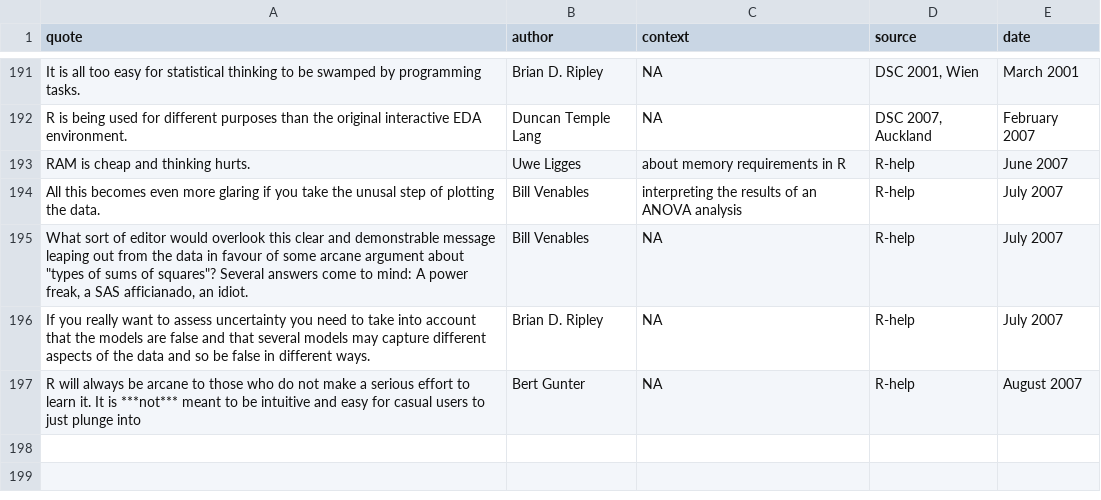
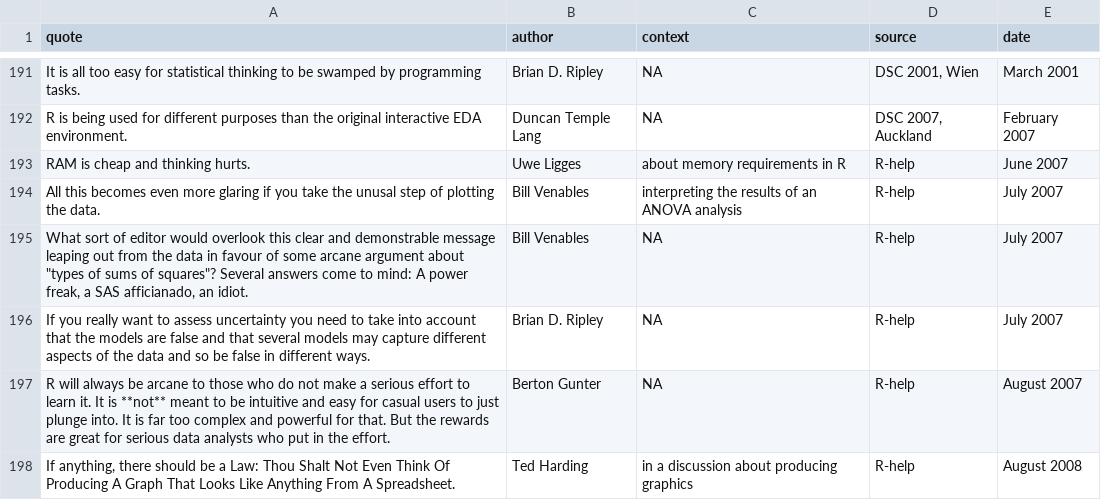
Before and after one commit to r-forge/fortunes, a CSV file: pkg/inst/fortunes/fortunes.csv, drawn as a sheet; only a part is shown, gaps mark what is left out.

Commit message:
git-svn-id: svn://svn.r-forge.r-project.org/svnroot/fortunes@220 edb9625f-4e0d-4859-8d74-9fd3b1da38cb

```diff
--- a/pkg/inst/fortunes/fortunes.csv
+++ b/pkg/inst/fortunes/fortunes.csv
@@ -196,2 +196,3 @@ All this becomes even more glaring if you take the unusal step of plotting the d
 If you really want to assess uncertainty you need to take into account that the models are false and that several models may capture different aspects of the data and so be false in different ways.;Brian D. Ripley;NA;R-help;July 2007
-R will always be arcane to those who do not make a serious effort to learn it. It is ***not*** meant to be intuitive and easy for casual users to just plunge into;Bert Gunter;NA;R-help;August 2007
+R will always be arcane to those who do not make a serious effort to learn it. It is **not** meant to be intuitive and easy for casual users to just plunge into. It is far too complex and powerful for that. But the rewards are great for serious data analysts who put in the effort.;Berton Gunter;NA;R-help;August 2007
+If anything, there should be a Law: Thou Shalt Not Even Think Of Producing A Graph That Looks Like Anything From A Spreadsheet.;Ted Harding;in a discussion about producing graphics;R-help;August 2008
```
